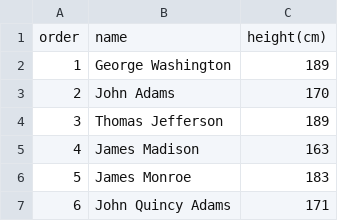
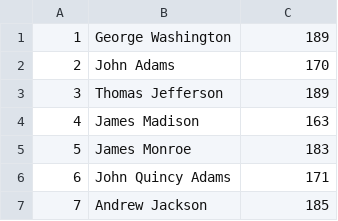
Before and after one commit to Data-analysis-FUM/US-presidents, a CSV file: president_heights.csv, drawn as a sheet; only a part is shown; the shorter side is filled out with more unchanged rows.

Commit message:
Update president_heights.csv

```diff
--- a/president_heights.csv
+++ b/president_heights.csv
@@ -1,2 +1 @@
-order,name,height(cm)
 1,George Washington,189
```
